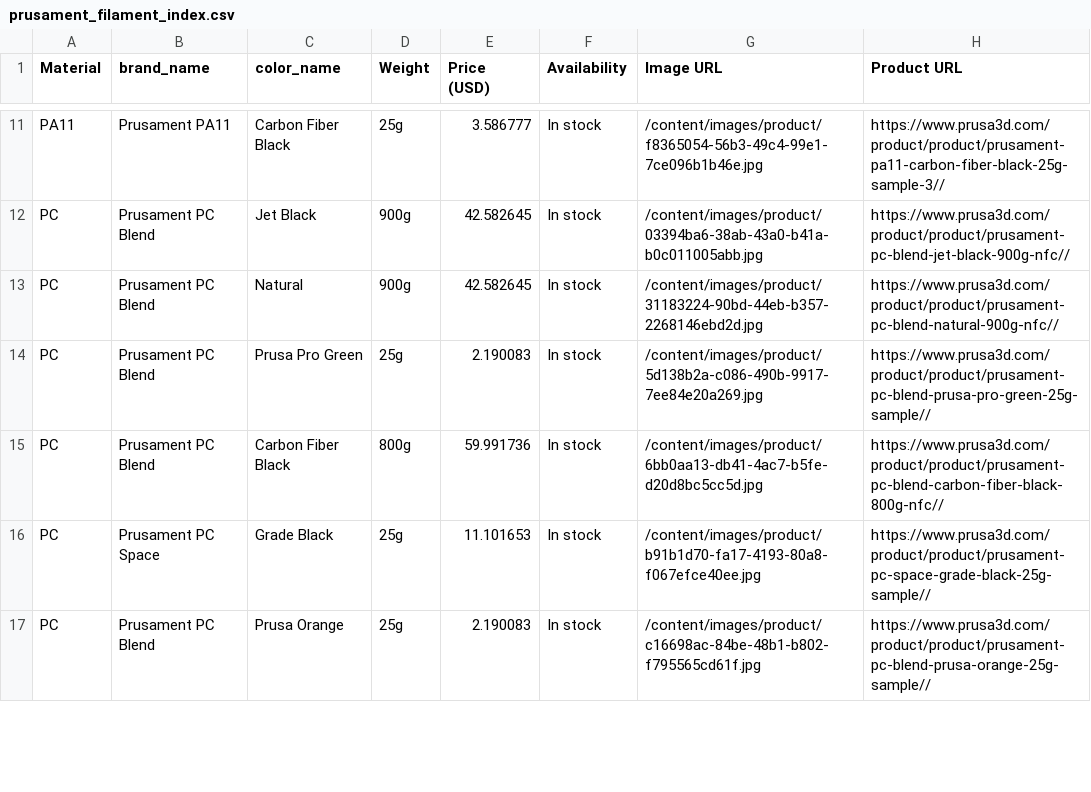
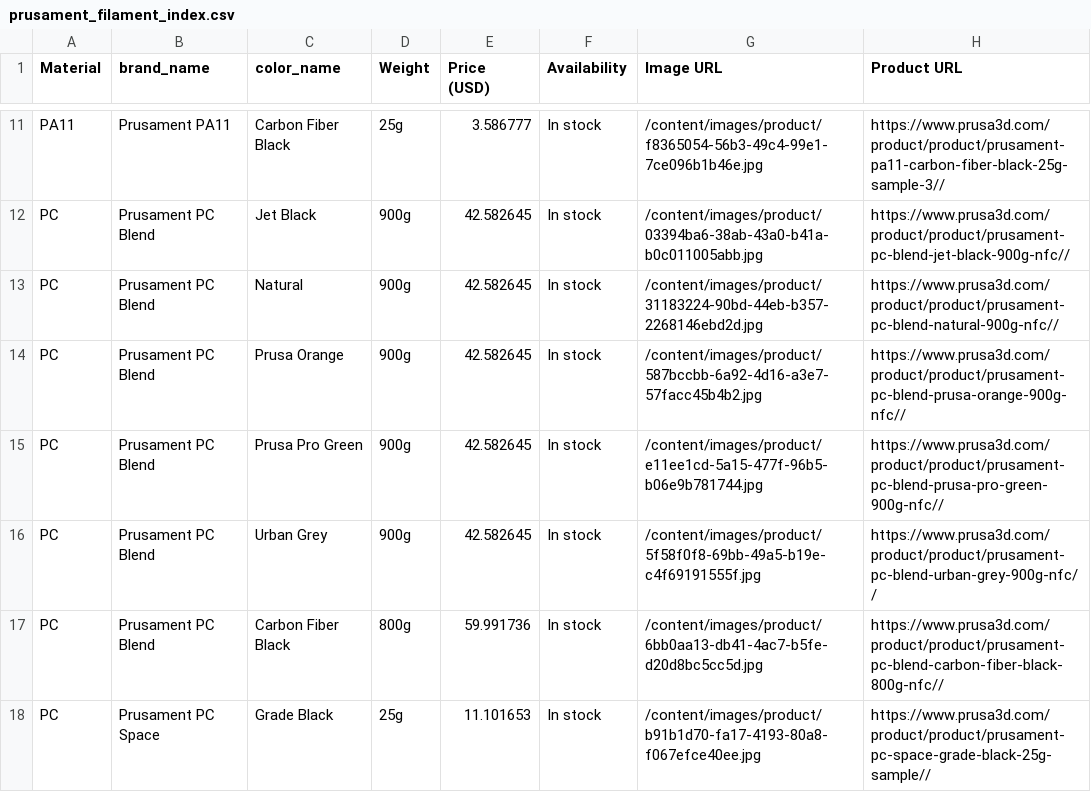
Before and after one commit to TechnicaVivunt/PCBD-ThePrintChipCodexDatabase, a CSV file: dbworker/prusament_filament_index.csv, drawn as a sheet; only a part is shown, gaps mark what is left out; the diff covers the shown part only.

```diff
--- a/dbworker/prusament_filament_index.csv
+++ b/dbworker/prusament_filament_index.csv
@@ -13,5 +13,6 @@ PC,Prusament PC Blend,Jet Black,900g,42.582645,In stock,/content/images/product/
 PC,Prusament PC Blend,Natural,900g,42.582645,In stock,/content/images/product/31183224-90bd-44eb-b357-2268146ebd2d.jpg,https://www.prusa3d.com/product/product/prusament-pc-blend-natural-900g-nfc//
-PC,Prusament PC Blend,Prusa Pro Green,25g,2.190083,In stock,/content/images/product/5d138b2a-c086-490b-9917-7ee84e20a269.jpg,https://www.prusa3d.com/product/product/prusament-pc-blend-prusa-pro-green-25g-sample//
+PC,Prusament PC Blend,Prusa Orange,900g,42.582645,In stock,/content/images/product/587bccbb-6a92-4d16-a3e7-57facc45b4b2.jpg,https://www.prusa3d.com/product/product/prusament-pc-blend-prusa-orange-900g-nfc//
+PC,Prusament PC Blend,Prusa Pro Green,900g,42.582645,In stock,/content/images/product/e11ee1cd-5a15-477f-96b5-b06e9b781744.jpg,https://www.prusa3d.com/product/product/prusament-pc-blend-prusa-pro-green-900g-nfc//
+PC,Prusament PC Blend,Urban Grey,900g,42.582645,In stock,/content/images/product/5f58f0f8-69bb-49a5-b19e-c4f69191555f.jpg,https://www.prusa3d.com/product/product/prusament-pc-blend-urban-grey-900g-nfc//
 PC,Prusament PC Blend,Carbon Fiber Black,800g,59.991736,In stock,/content/images/product/6bb0aa13-db41-4ac7-b5fe-d20d8bc5cc5d.jpg,https://www.prusa3d.com/product/product/prusament-pc-blend-carbon-fiber-black-800g-nfc//
 PC,Prusament PC Space,Grade Black,25g,11.101653,In stock,/content/images/product/b91b1d70-fa17-4193-80a8-f067efce40ee.jpg,https://www.prusa3d.com/product/product/prusament-pc-space-grade-black-25g-sample//
-PC,Prusament PC Blend,Prusa Orange,25g,2.190083,In stock,/content/images/product/c16698ac-84be-48b1-b802-f795565cd61f.jpg,https://www.prusa3d.com/product/product/prusament-pc-blend-prusa-orange-25g-sample//
```
Also changed, not shown: 6 added rows, 7 removed rows and 24 edited cells elsewhere in this file, 1 other file.
